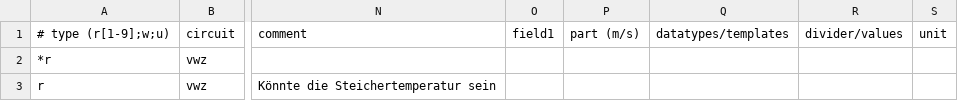
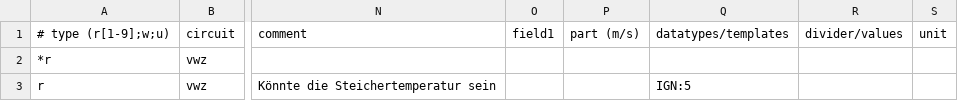
Before and after one commit to ttec/ebusd-configuration, a CSV file: ebusd-2.1.x/de/vaillant/76.vwz.csv, drawn as a sheet; only a part is shown, gaps mark what is left out; the diff names each change by its address in the sheet, - before the commit and + after, or states it on an @@ line.

Commit message:
Some config changes

```diff
--- a/ebusd-2.1.x/de/vaillant/76.vwz.csv
+++ b/ebusd-2.1.x/de/vaillant/76.vwz.csv
-Q3: (empty)
+Q3: IGN:5
```
